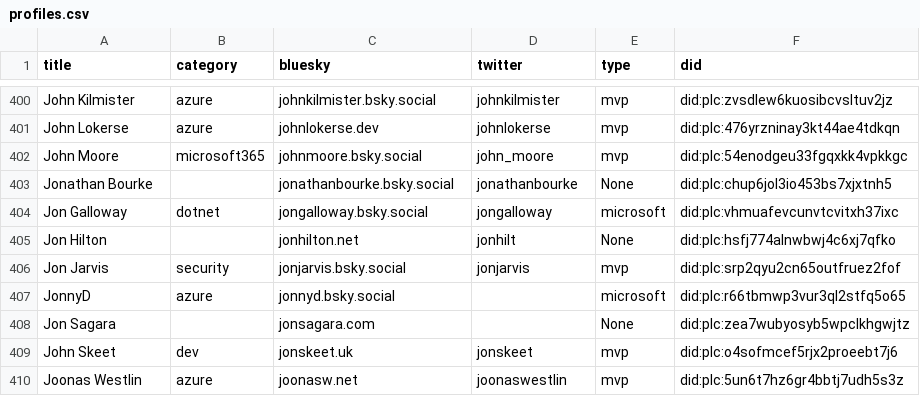
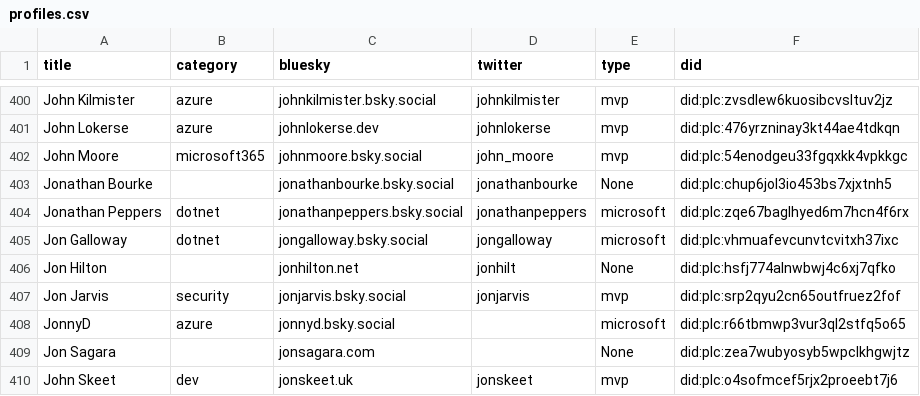
Before and after one commit to merill/bluesky, a CSV file: website/static/profiles.csv, drawn as a sheet; only a part is shown, gaps mark what is left out; the shorter side is filled out with more unchanged rows.

```diff
--- a/website/static/profiles.csv
+++ b/website/static/profiles.csv
@@ -407,2 +407,3 @@
 "Jonathan Bourke",,"jonathanbourke.bsky.social","jonathanbourke","None","did:plc:chup6jol3io453bs7xjxtnh5"
+"Jonathan Peppers","dotnet","jonathanpeppers.bsky.social","jonathanpeppers","microsoft","did:plc:zqe67baglhyed6m7hcn4f6rx"
 "Jon Galloway","dotnet","jongalloway.bsky.social","jongalloway","microsoft","did:plc:vhmuafevcunvtcvitxh37ixc"
```
Also changed, not shown: 1 other file.
